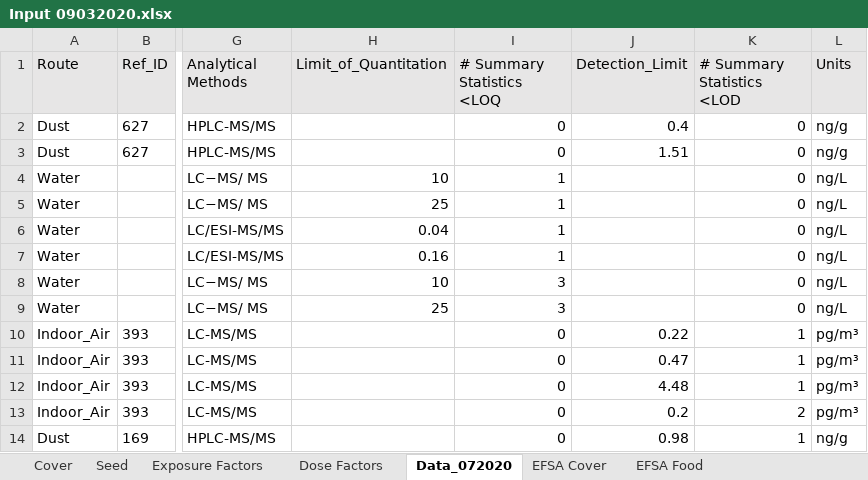
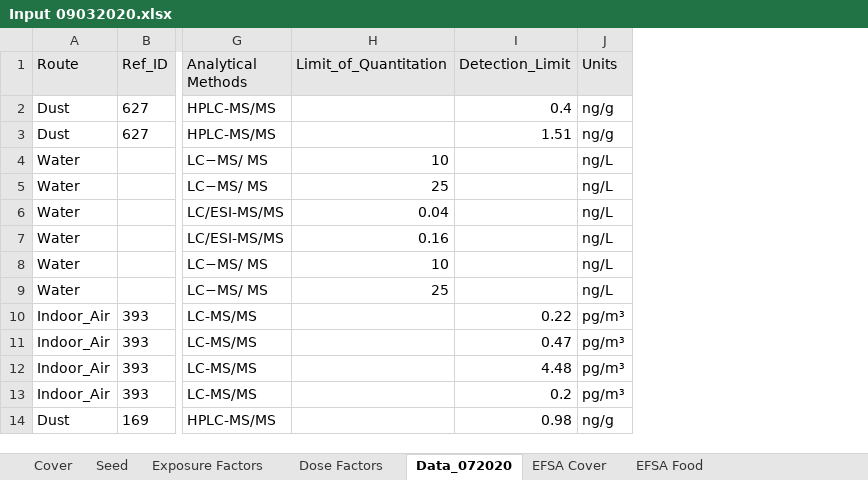
Before and after one commit to AlexanderEast/LorberEgeghy4, an Excel workbook: input/Input 09032020.xlsx, sheet Data_072020, drawn as a sheet; only a part is shown, gaps mark what is left out; values as stored, in another font and other column widths than the file's, no borders; the diff names each change by its address in the sheet, - before the commit and + after, or states it on an @@ line.

```diff
--- a/input/Input 09032020.xlsx (sheet Data_072020)
+++ b/input/Input 09032020.xlsx (sheet Data_072020)
-column I (# Summary Statistics <LOQ), rows 2-14: 0 | 0 | 1 | 1 | 1 | 1 | 3 | 3 | 0 | 0 | 0 | 0 | 0
-column K (# Summary Statistics <LOD), rows 2-14: 0 | 0 | 0 | 0 | 0 | 0 | 0 | 0 | 1 | 1 | 1 | 2 | 1
```
Also changed, not shown: sheet Cover, formulas that keep their value, 2 other files.
